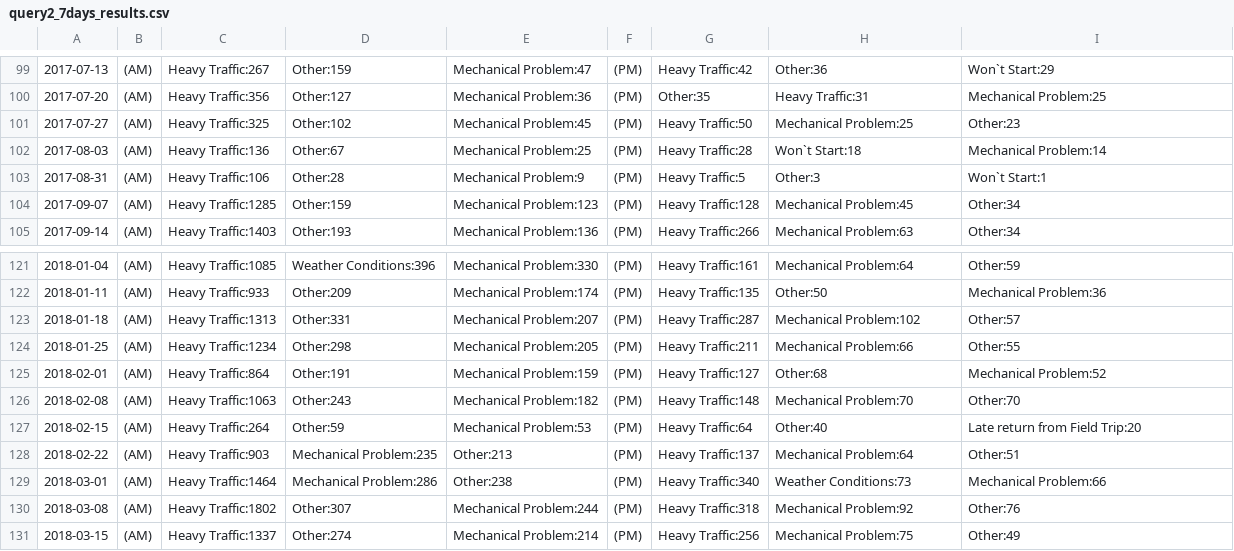
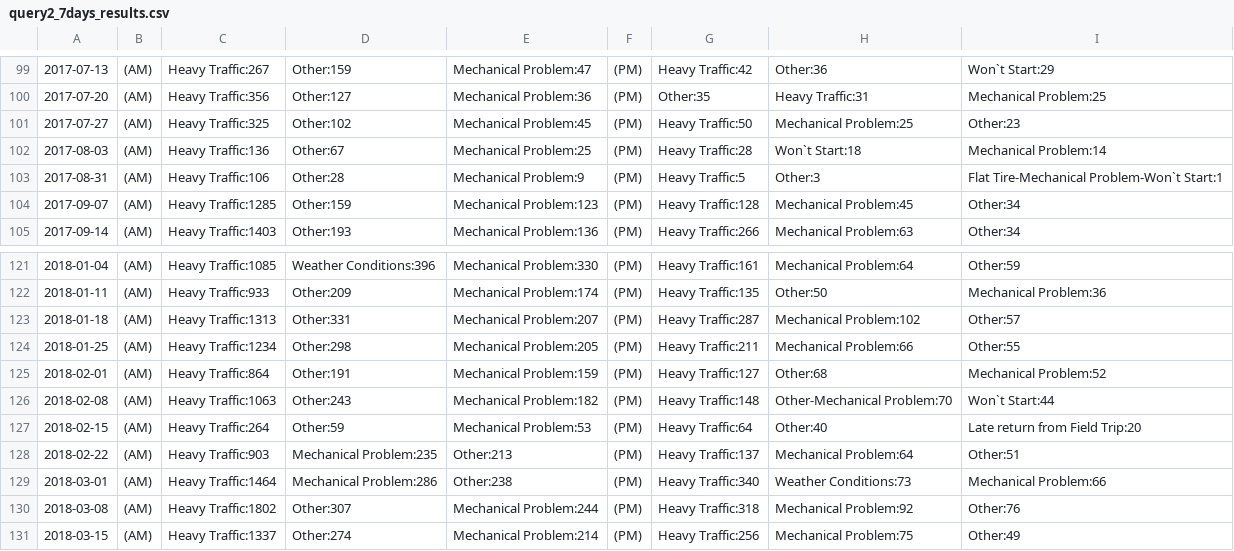
Before and after one commit to GiggiC/project2, a CSV file: results/query2_7days_results.csv, drawn as a sheet; only a part is shown, gaps mark what is left out; the diff covers the shown part only.

```diff
--- a/results/query2_7days_results.csv
+++ b/results/query2_7days_results.csv
@@ -102,3 +102,3 @@
 2017-08-03,(AM),Heavy Traffic:136,Other:67,Mechanical Problem:25,(PM),Heavy Traffic:28,Won`t Start:18,Mechanical Problem:14
-2017-08-31,(AM),Heavy Traffic:106,Other:28,Mechanical Problem:9,(PM),Heavy Traffic:5,Other:3,Won`t Start:1
+2017-08-31,(AM),Heavy Traffic:106,Other:28,Mechanical Problem:9,(PM),Heavy Traffic:5,Other:3,Flat Tire-Mechanical Problem-Won`t Start:1
 2017-09-07,(AM),Heavy Traffic:1285,Other:159,Mechanical Problem:123,(PM),Heavy Traffic:128,Mechanical Problem:45,Other:34
@@ -125,3 +125,3 @@
 2018-02-01,(AM),Heavy Traffic:864,Other:191,Mechanical Problem:159,(PM),Heavy Traffic:127,Other:68,Mechanical Problem:52
-2018-02-08,(AM),Heavy Traffic:1063,Other:243,Mechanical Problem:182,(PM),Heavy Traffic:148,Mechanical Problem:70,Other:70
+2018-02-08,(AM),Heavy Traffic:1063,Other:243,Mechanical Problem:182,(PM),Heavy Traffic:148,Other-Mechanical Problem:70,Won`t Start:44
 2018-02-15,(AM),Heavy Traffic:264,Other:59,Mechanical Problem:53,(PM),Heavy Traffic:64,Other:40,Late return from Field Trip:20
```
Also changed, not shown: 39 edited cells elsewhere in this file, results/query2_1days_results.csv, 2 other files.
